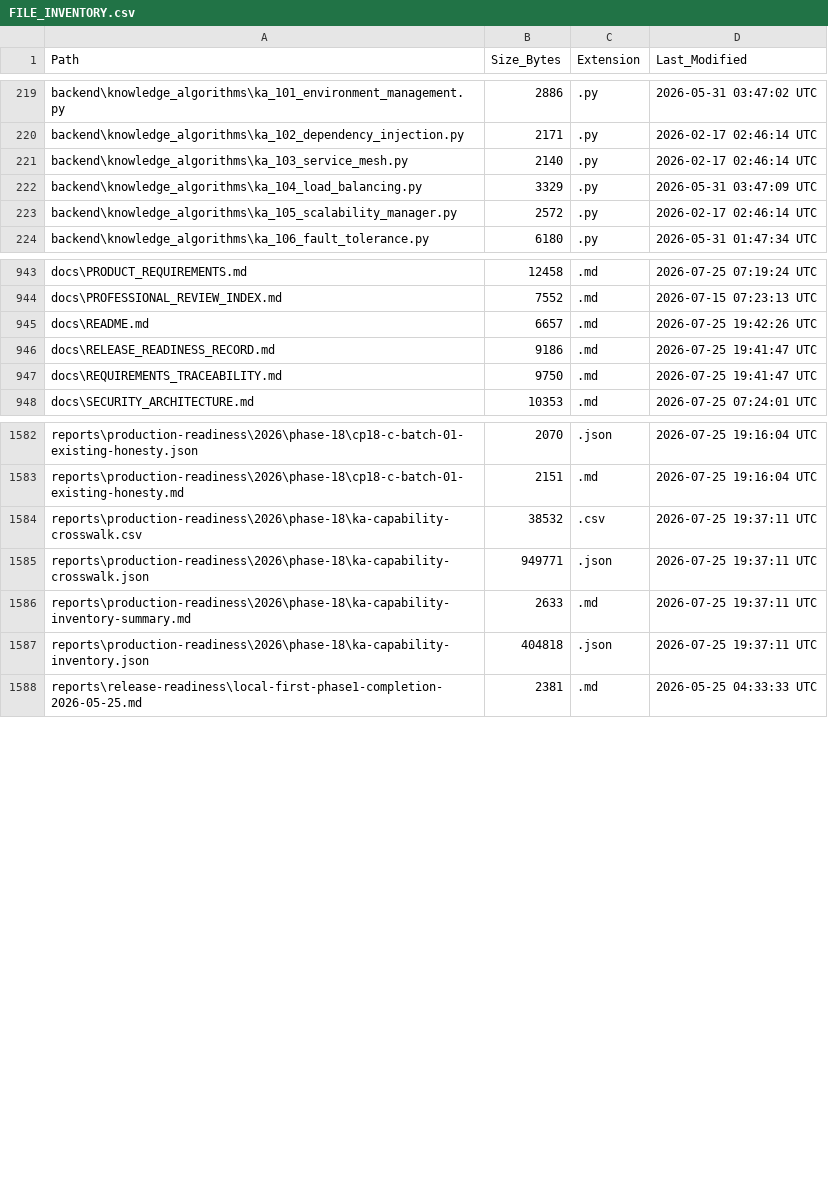
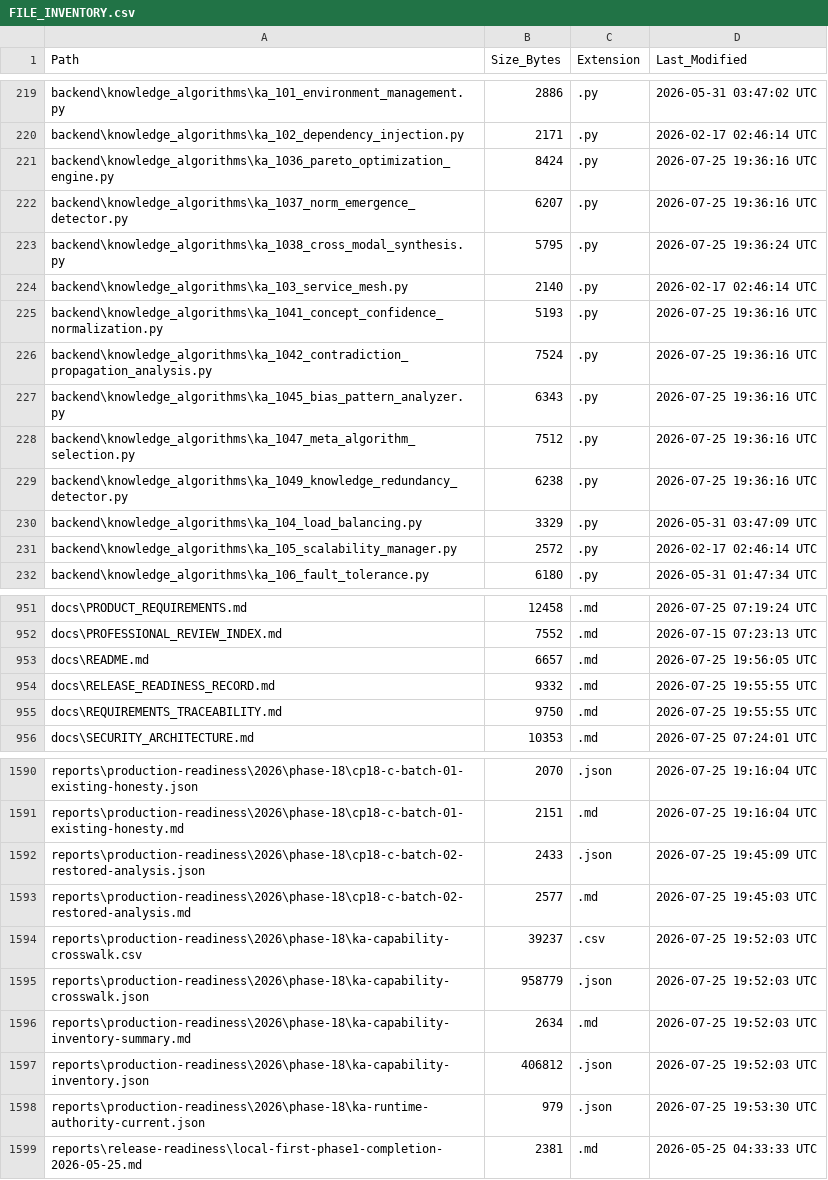
Before and after one commit to kherrera6219/DataLogicEngine, a CSV file: docs/FILE_INVENTORY.csv, drawn as a sheet; only a part is shown, gaps mark what is left out; the diff covers the shown part only.

Commit message:
feat(ka): add governed decision capability batch

```diff
--- a/docs/FILE_INVENTORY.csv
+++ b/docs/FILE_INVENTORY.csv
@@ -220,3 +220,11 @@ backend\knowledge_algorithms\ka_101_environment_management.py,2886,.py,2026-05-3
 backend\knowledge_algorithms\ka_102_dependency_injection.py,2171,.py,2026-02-17 02:46:14 UTC
+backend\knowledge_algorithms\ka_1036_pareto_optimization_engine.py,8424,.py,2026-07-25 19:36:16 UTC
+backend\knowledge_algorithms\ka_1037_norm_emergence_detector.py,6207,.py,2026-07-25 19:36:16 UTC
+backend\knowledge_algorithms\ka_1038_cross_modal_synthesis.py,5795,.py,2026-07-25 19:36:24 UTC
 backend\knowledge_algorithms\ka_103_service_mesh.py,2140,.py,2026-02-17 02:46:14 UTC
+backend\knowledge_algorithms\ka_1041_concept_confidence_normalization.py,5193,.py,2026-07-25 19:36:16 UTC
+backend\knowledge_algorithms\ka_1042_contradiction_propagation_analysis.py,7524,.py,2026-07-25 19:36:16 UTC
+backend\knowledge_algorithms\ka_1045_bias_pattern_analyzer.py,6343,.py,2026-07-25 19:36:16 UTC
+backend\knowledge_algorithms\ka_1047_meta_algorithm_selection.py,7512,.py,2026-07-25 19:36:16 UTC
+backend\knowledge_algorithms\ka_1049_knowledge_redundancy_detector.py,6238,.py,2026-07-25 19:36:16 UTC
 backend\knowledge_algorithms\ka_104_load_balancing.py,3329,.py,2026-05-31 03:47:09 UTC
@@ -944,5 +952,5 @@ docs\PRODUCT_REQUIREMENTS.md,12458,.md,2026-07-25 07:19:24 UTC
 docs\PROFESSIONAL_REVIEW_INDEX.md,7552,.md,2026-07-15 07:23:13 UTC
-docs\README.md,6657,.md,2026-07-25 19:42:26 UTC
-docs\RELEASE_READINESS_RECORD.md,9186,.md,2026-07-25 19:41:47 UTC
-docs\REQUIREMENTS_TRACEABILITY.md,9750,.md,2026-07-25 19:41:47 UTC
+docs\README.md,6657,.md,2026-07-25 19:56:05 UTC
+docs\RELEASE_READINESS_RECORD.md,9332,.md,2026-07-25 19:55:55 UTC
+docs\REQUIREMENTS_TRACEABILITY.md,9750,.md,2026-07-25 19:55:55 UTC
 docs\SECURITY_ARCHITECTURE.md,10353,.md,2026-07-25 07:24:01 UTC
@@ -1583,6 +1591,9 @@ reports\production-readiness\2026\phase-18\cp18-c-batch-01-existing-honesty.json
 reports\production-readiness\2026\phase-18\cp18-c-batch-01-existing-honesty.md,2151,.md,2026-07-25 19:16:04 UTC
-reports\production-readiness\2026\phase-18\ka-capability-crosswalk.csv,38532,.csv,2026-07-25 19:37:11 UTC
-reports\production-readiness\2026\phase-18\ka-capability-crosswalk.json,949771,.json,2026-07-25 19:37:11 UTC
-reports\production-readiness\2026\phase-18\ka-capability-inventory-summary.md,2633,.md,2026-07-25 19:37:11 UTC
-reports\production-readiness\2026\phase-18\ka-capability-inventory.json,404818,.json,2026-07-25 19:37:11 UTC
+reports\production-readiness\2026\phase-18\cp18-c-batch-02-restored-analysis.json,2433,.json,2026-07-25 19:45:09 UTC
+reports\production-readiness\2026\phase-18\cp18-c-batch-02-restored-analysis.md,2577,.md,2026-07-25 19:45:03 UTC
+reports\production-readiness\2026\phase-18\ka-capability-crosswalk.csv,39237,.csv,2026-07-25 19:52:03 UTC
+reports\production-readiness\2026\phase-18\ka-capability-crosswalk.json,958779,.json,2026-07-25 19:52:03 UTC
+reports\production-readiness\2026\phase-18\ka-capability-inventory-summary.md,2634,.md,2026-07-25 19:52:03 UTC
+reports\production-readiness\2026\phase-18\ka-capability-inventory.json,406812,.json,2026-07-25 19:52:03 UTC
+reports\production-readiness\2026\phase-18\ka-runtime-authority-current.json,979,.json,2026-07-25 19:53:30 UTC
 reports\release-readiness\local-first-phase1-completion-2026-05-25.md,2381,.md,2026-05-25 04:33:33 UTC
```
Also changed, not shown: 1 added row and 36 edited cells elsewhere in this file, reports/production-readiness/2026/phase-18/ka-capability-crosswalk.csv, 41 other files.
